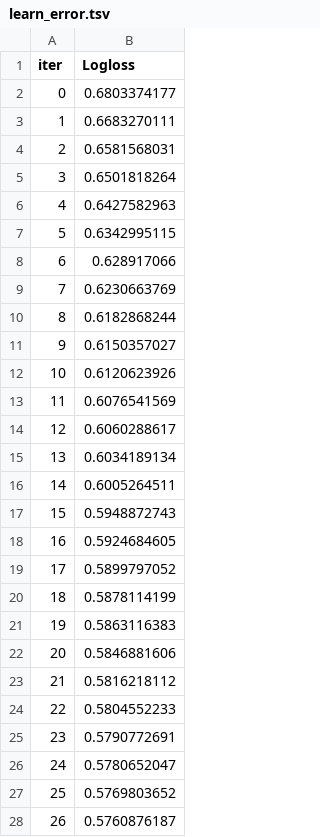
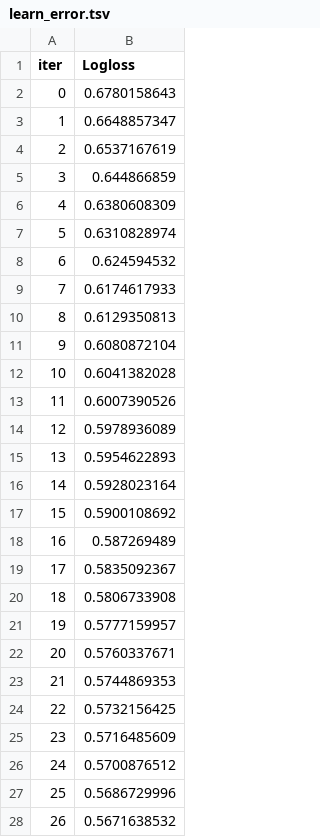
Before and after one commit to vbhuvana7/employee-attrition-prediction, a TSV file: Python/catboost_info/learn_error.tsv, drawn as a sheet; only a part is shown; the diff covers the shown part only.

```diff
--- a/Python/catboost_info/learn_error.tsv
+++ b/Python/catboost_info/learn_error.tsv
@@ -1,28 +1,28 @@
 iter	Logloss
-0	0.6803374177
-1	0.6683270111
-2	0.6581568031
-3	0.6501818264
-4	0.6427582963
-5	0.6342995115
-6	0.628917066
-7	0.6230663769
-8	0.6182868244
-9	0.6150357027
-10	0.6120623926
-11	0.6076541569
-12	0.6060288617
-13	0.6034189134
-14	0.6005264511
-15	0.5948872743
-16	0.5924684605
-17	0.5899797052
-18	0.5878114199
-19	0.5863116383
-20	0.5846881606
-21	0.5816218112
-22	0.5804552233
-23	0.5790772691
-24	0.5780652047
-25	0.5769803652
-26	0.5760876187
+0	0.6780158643
+1	0.6648857347
+2	0.6537167619
+3	0.644866859
+4	0.6380608309
+5	0.6310828974
+6	0.624594532
+7	0.6174617933
+8	0.6129350813
+9	0.6080872104
+10	0.6041382028
+11	0.6007390526
+12	0.5978936089
+13	0.5954622893
+14	0.5928023164
+15	0.5900108692
+16	0.587269489
+17	0.5835092367
+18	0.5806733908
+19	0.5777159957
+20	0.5760337671
+21	0.5744869353
+22	0.5732156425
+23	0.5716485609
+24	0.5700876512
+25	0.5686729996
+26	0.5671638532
```
Also changed, not shown: 173 edited cells elsewhere in this file, Python/catboost_info/time_left.tsv, 31 other files.
